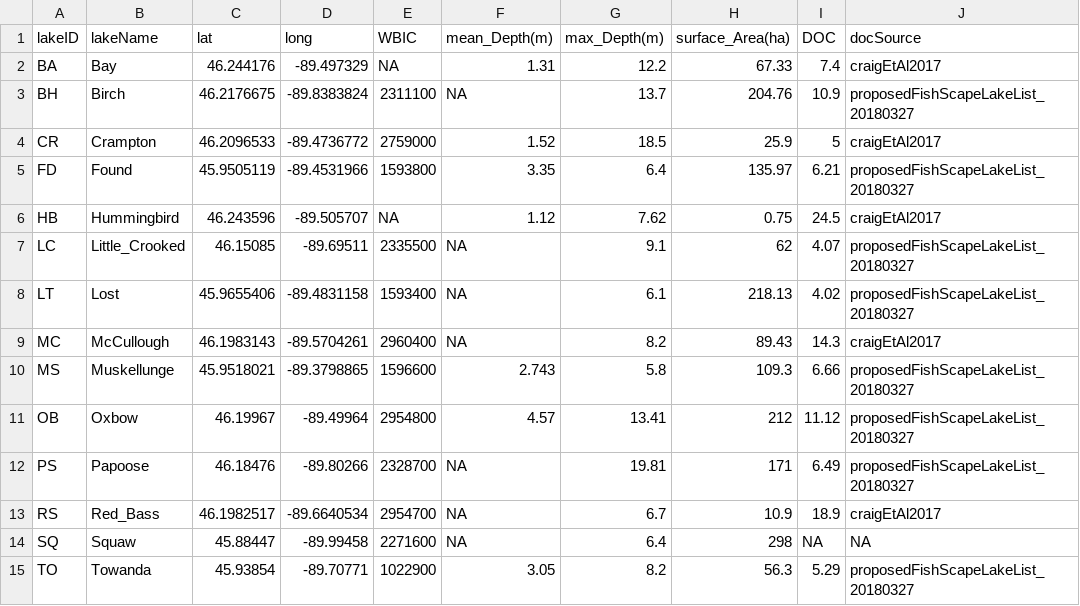
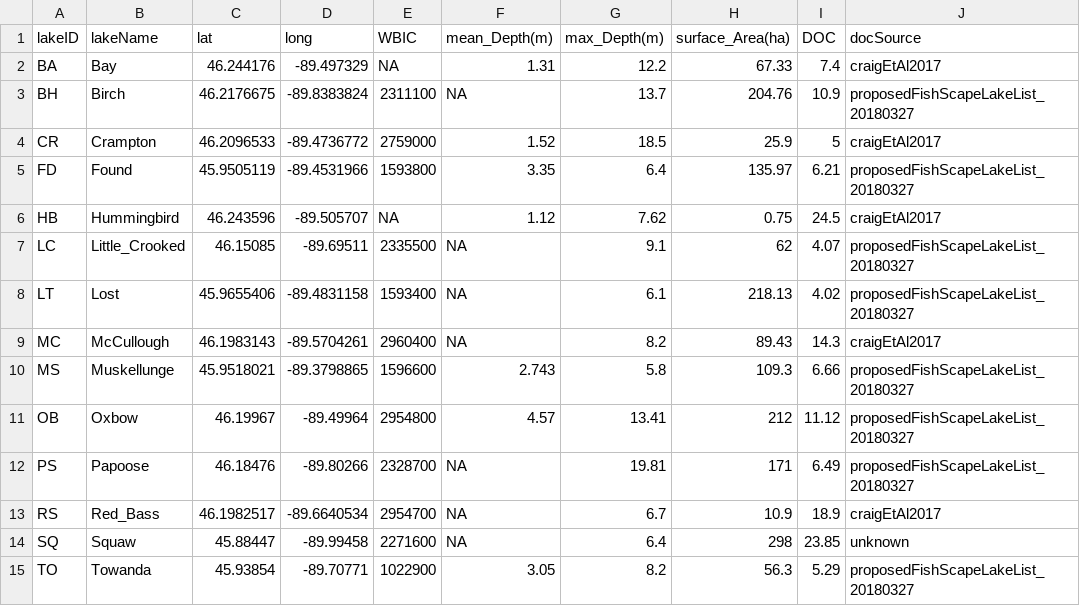
Before and after one commit to MFEh2o/BluegillMorphologyDataDOC, a CSV file: data/inputs/lakeInfo.csv, drawn as a sheet.

Commit message:
added DOC value for SQ, with unknown source

```diff
--- a/data/inputs/lakeInfo.csv
+++ b/data/inputs/lakeInfo.csv
@@ -13,3 +13,3 @@ PS,Papoose,46.18476,-89.80266,2328700,NA,19.81,171,6.49,proposedFishScapeLakeLis
 RS,Red_Bass,46.1982517,-89.6640534,2954700,NA,6.7,10.9,18.9,craigEtAl2017
-SQ,Squaw,45.88447,-89.99458,2271600,NA,6.4,298,NA,NA
+SQ,Squaw,45.88447,-89.99458,2271600,NA,6.4,298,23.85,unknown
 TO,Towanda,45.93854,-89.70771,1022900,3.05,8.2,56.3,5.29,proposedFishScapeLakeList_20180327
```
